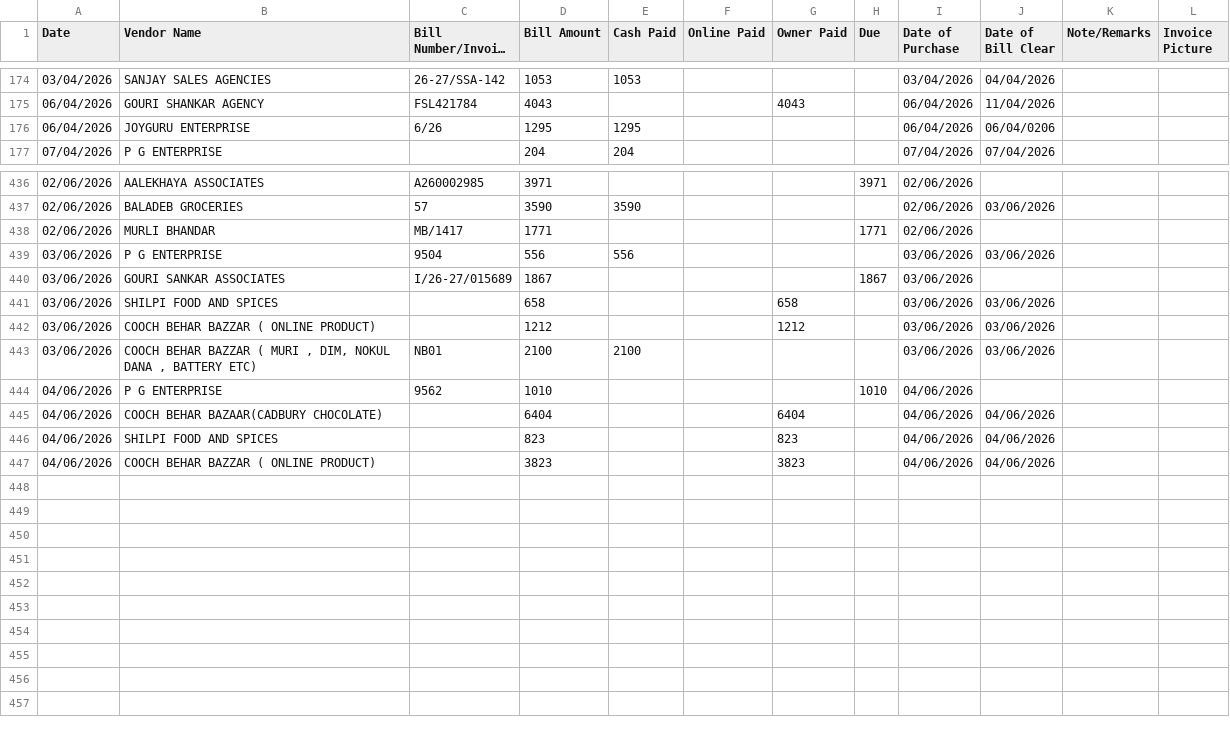
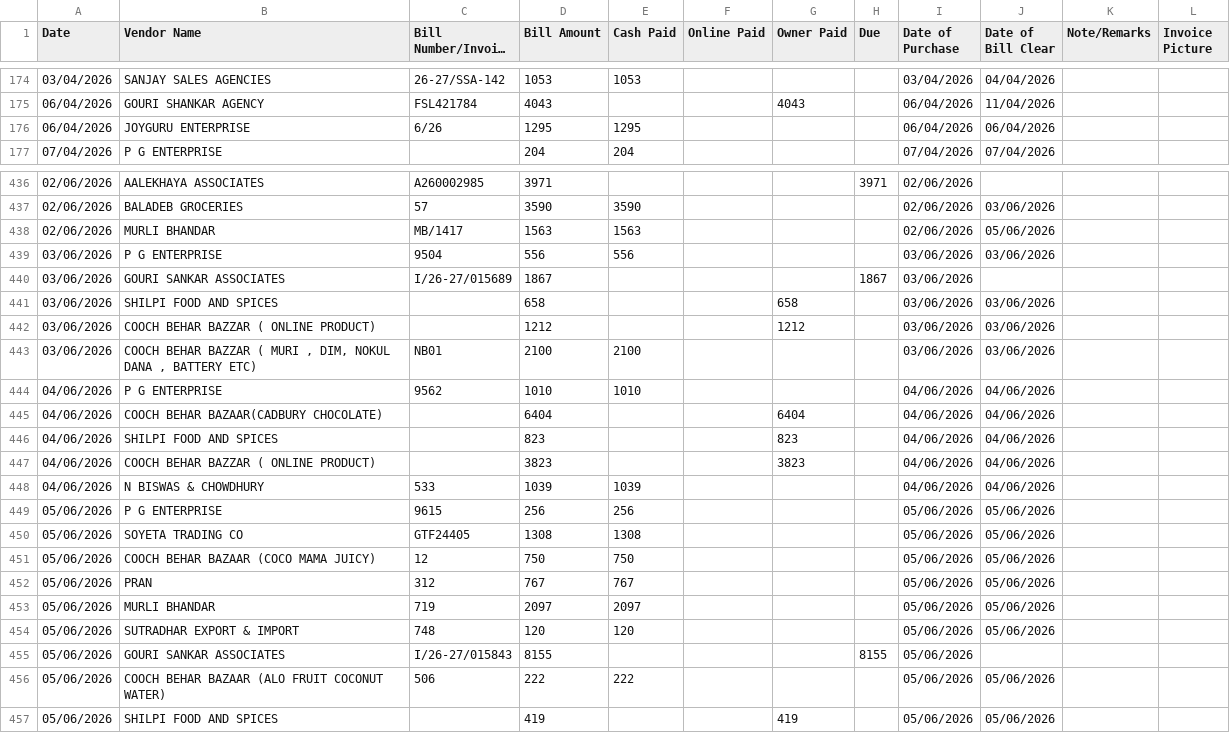
Before and after one commit to drrifadhaque/nabho-dashboard, a CSV file: sheet-data/Vendor_Invoice.csv, drawn as a sheet; only a part is shown, gaps mark what is left out; long unchanged cells end in ….

```diff
--- a/sheet-data/Vendor_Invoice.csv
+++ b/sheet-data/Vendor_Invoice.csv
@@ -175,3 +175,3 @@
 "06/04/2026","GOURI SHANKAR AGENCY ","FSL421784","4043","","","4043","","06/04/2026","11/04/2026","",""
-"06/04/2026","JOYGURU ENTERPRISE","6/26","1295","1295","","","","06/04/2026","06/04/0206","",""
+"06/04/2026","JOYGURU ENTERPRISE","6/26","1295","1295","","","","06/04/2026","06/04/2026","",""
 "07/04/2026","P G ENTERPRISE","","204","204","","","","07/04/2026","07/04/2026","",""
@@ -437,3 +437,3 @@
 "02/06/2026","BALADEB GROCERIES","57","3590","3590","","","","02/06/2026","03/06/2026","",""
-"02/06/2026","MURLI BHANDAR ","MB/1417","1771","","","","1771","02/06/2026","","",""
+"02/06/2026","MURLI BHANDAR ","MB/1417","1563","1563","","","","02/06/2026","05/06/2026","",""
 "03/06/2026","P G ENTERPRISE ","9504","556","556","","","","03/06/2026","03/06/2026","",""
@@ -443,3 +443,3 @@
 "03/06/2026","COOCH BEHAR BAZZAR ( MURI , DIM, NOKUL DANA , BATTERY ETC)","NB01","2100","2100","","","","03/06/2026","03/06/2026","",""
-"04/06/2026","P G ENTERPRISE ","9562","1010","","","","1010","04/06/2026","","",""
+"04/06/2026","P G ENTERPRISE ","9562","1010","1010","","","","04/06/2026","04/06/2026","",""
 "04/06/2026","COOCH BEHAR BAZAAR(CADBURY CHOCOLATE)","","6404","","","6404","","04/06/2026","04/06/2026","",""
@@ -447 +447,11 @@
 "04/06/2026","COOCH BEHAR BAZZAR ( ONLINE PRODUCT)","","3823","","","3823","","04/06/2026","04/06/2026","",""
+"04/06/2026","N BISWAS & CHOWDHURY ","533","1039","1039","","","","04/06/2026","04/06/2026","",""
+"05/06/2026","P G ENTERPRISE","9615","256","256","","","","05/06/2026","05/06/2026","",""
+"05/06/2026","SOYETA TRADING CO ","GTF24405","1308","1308","","","","05/06/2026","05/06/2026","",""
+"05/06/2026","COOCH BEHAR BAZAAR (COCO MAMA JUICY)","12","750","750","","","","05/06/2026","05/06/2026","",""
+"05/06/2026","PRAN","312","767","767","","","","05/06/2026","05/06/2026","",""
+"05/06/2026","MURLI BHANDAR ","719","2097","2097","","","","05/06/2026","05/06/2026","",""
+"05/06/2026","SUTRADHAR EXPORT & IMPORT","748","120","120","","","","05/06/2026","05/06/2026","",""
+"05/06/2026","GOURI SANKAR ASSOCIATES","I/26-27/015843","8155","","","","8155","05/06/2026","","",""
+"05/06/2026","COOCH BEHAR BAZAAR (ALO FRUIT COCONUT WATER)","506","222","222","","","","05/06/2026","05/06/2026","",""
+"05/06/2026","SHILPI FOOD AND SPICES ","","419","","","419","","05/06/2026","05/06/2026","",""
```
Also changed, not shown: sheet-data/Attendance.csv, sheet-data/CashBox.csv, 1 other file.
